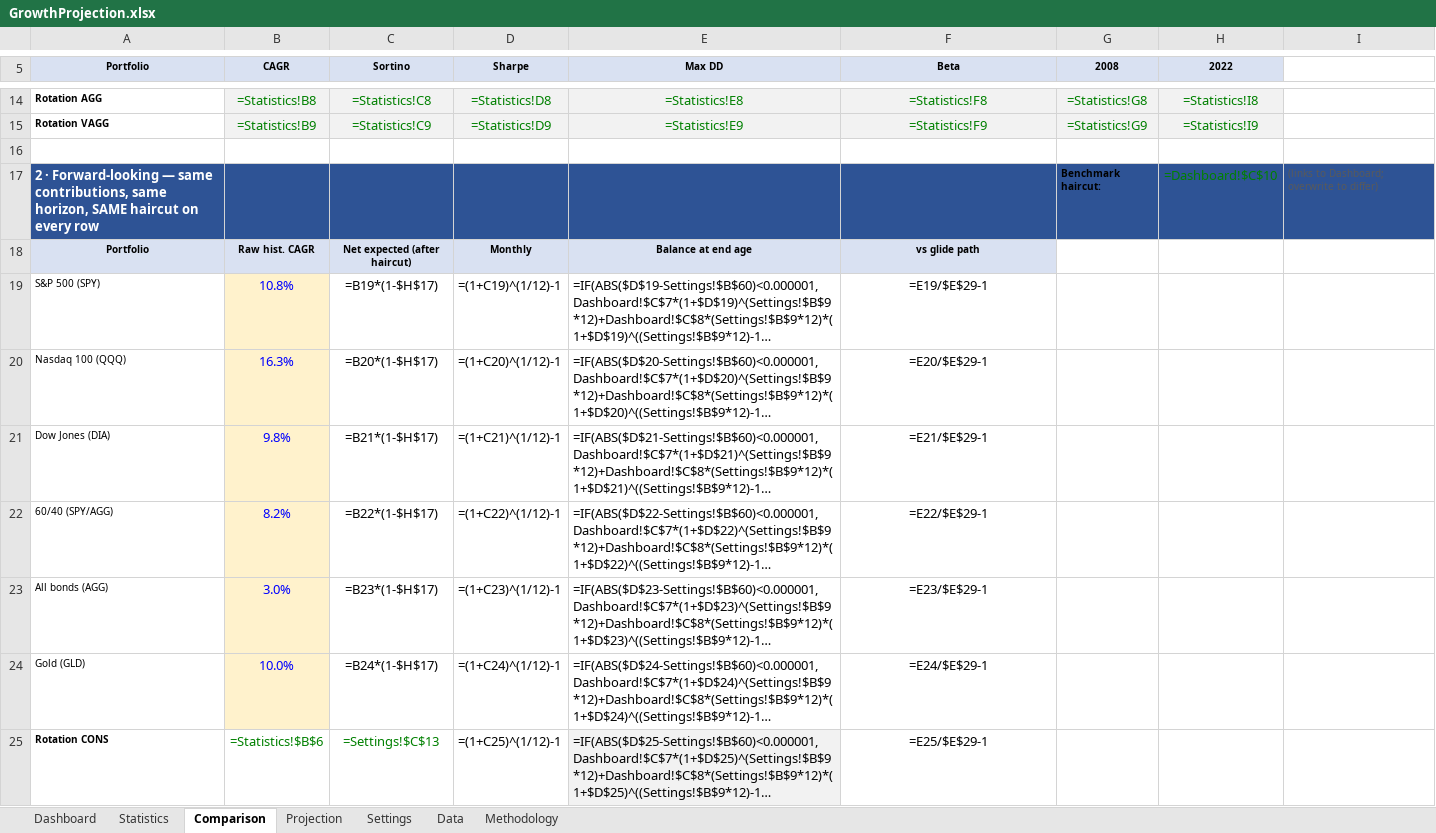
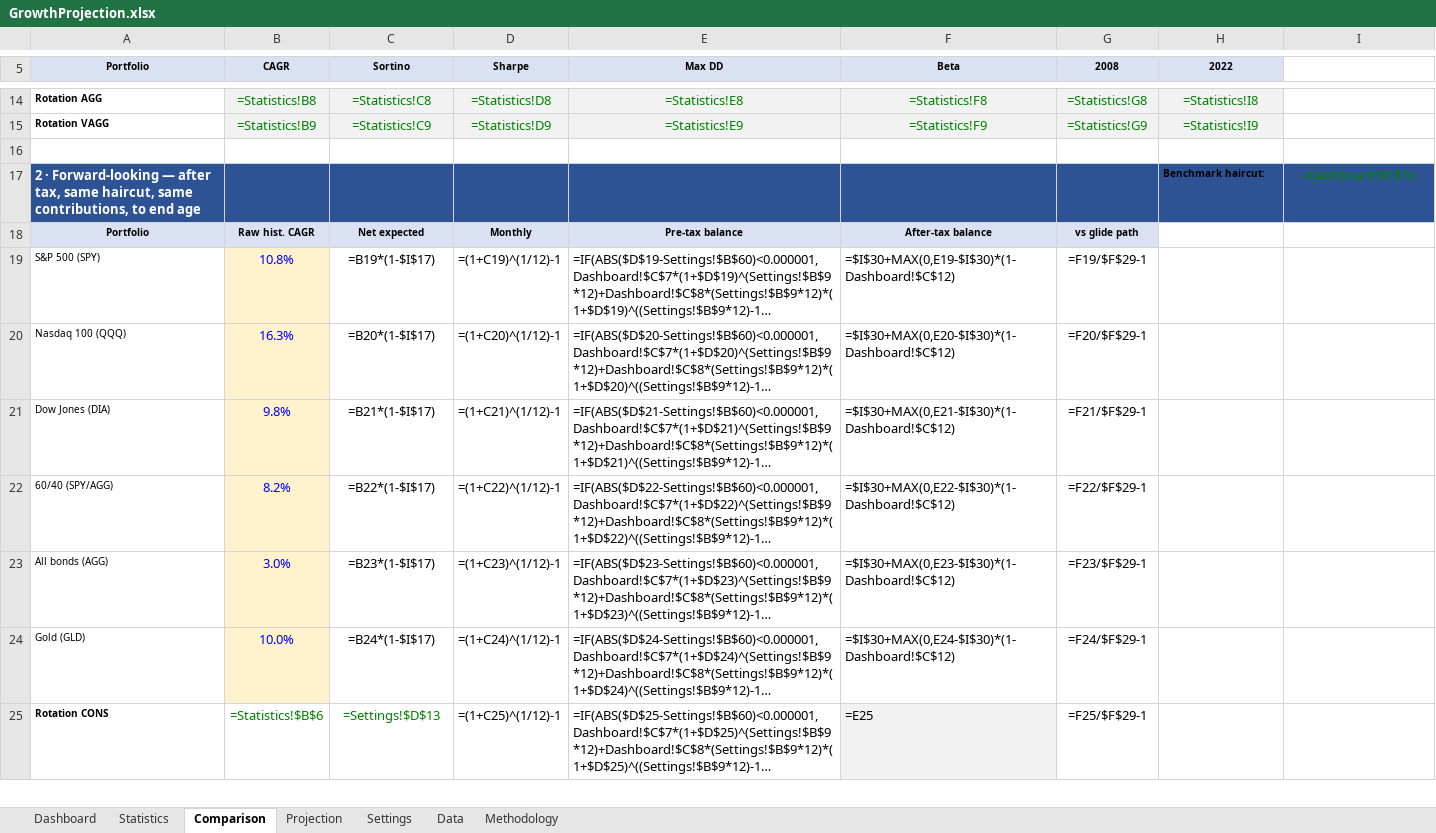
Before and after one commit to HoldenCole/IBKRTradingBot, an Excel workbook: GrowthProjection.xlsx, sheet Comparison, drawn as a sheet; only a part is shown, gaps mark what is left out; long unchanged cells end in …; values as stored, in another font and other column widths than the file's, no borders; formulas without a stored value are shown as written; charts and pictures not drawn; removed rows and columns are numbered as before the commit, all else as after; the diff covers the shown part only; the diff names each change by its address in the sheet, - before the commit and + after, or states it on an @@ line.

```diff
--- a/GrowthProjection.xlsx (sheet Comparison)
+++ b/GrowthProjection.xlsx (sheet Comparison)
-row 17: 2 · Forward-looking — same contributions, same horizon, SAME haircut on every row |  |  |  |  |  | Benchmark haircut: | =Dashboard!$C$10 | (links to Dashboard; overwrite to differ)
+row 17: 2 · Forward-looking — after tax, same haircut, same contributions, to end age |  |  |  |  |  |  | Benchmark haircut: | =Dashboard!$C$10
-C18 (Sortino): Net expected (after haircut)
+C18 (Sortino): Net expected
-E18 (Max DD): Balance at end age
+E18 (Max DD): Pre-tax balance
-F18 (Beta): vs glide path
+F18 (Beta): After-tax balance
-G18 (2008): (empty)
+G18 (2008): vs glide path
-G18 fill: none
+G18 fill: #D9E1F2
-C19 (Sortino): =B19*(1-$H$17)
+C19 (Sortino): =B19*(1-$I$17)
-F19 (Beta): =E19/$E$29-1
+F19 (Beta): =$I$30+MAX(0,E19-$I$30)*(1-Dashboard!$C$12)
-F19:F25 alignment: center
+F19:F25 alignment: left
-G19 (2008): (empty)
+G19 (2008): =F19/$F$29-1
-C20 (Sortino): =B20*(1-$H$17)
+C20 (Sortino): =B20*(1-$I$17)
-F20 (Beta): =E20/$E$29-1
+F20 (Beta): =$I$30+MAX(0,E20-$I$30)*(1-Dashboard!$C$12)
-G20 (2008): (empty)
+G20 (2008): =F20/$F$29-1
-C21 (Sortino): =B21*(1-$H$17)
+C21 (Sortino): =B21*(1-$I$17)
-F21 (Beta): =E21/$E$29-1
+F21 (Beta): =$I$30+MAX(0,E21-$I$30)*(1-Dashboard!$C$12)
-G21 (2008): (empty)
+G21 (2008): =F21/$F$29-1
-C22 (Sortino): =B22*(1-$H$17)
+C22 (Sortino): =B22*(1-$I$17)
-F22 (Beta): =E22/$E$29-1
+F22 (Beta): =$I$30+MAX(0,E22-$I$30)*(1-Dashboard!$C$12)
-G22 (2008): (empty)
+G22 (2008): =F22/$F$29-1
-C23 (Sortino): =B23*(1-$H$17)
+C23 (Sortino): =B23*(1-$I$17)
-F23 (Beta): =E23/$E$29-1
+F23 (Beta): =$I$30+MAX(0,E23-$I$30)*(1-Dashboard!$C$12)
-G23 (2008): (empty)
+G23 (2008): =F23/$F$29-1
-C24 (Sortino): =B24*(1-$H$17)
+C24 (Sortino): =B24*(1-$I$17)
-F24 (Beta): =E24/$E$29-1
+F24 (Beta): =$I$30+MAX(0,E24-$I$30)*(1-Dashboard!$C$12)
-G24 (2008): (empty)
+G24 (2008): =F24/$F$29-1
-C25 (Sortino): =Settings!$C$13
+C25 (Sortino): =Settings!$D$13
-E25 fill: #F2F2F2
+E25 fill: none
-F25 (Beta): =E25/$E$29-1
+F25 (Beta): =E25
-F25 fill: none
+F25 fill: #F2F2F2
-G25 (2008): (empty)
+G25 (2008): =F25/$F$29-1
```
Also changed, not shown: 14 edited cells and cell formats elsewhere in this sheet, sheet Projection, sheet Settings, sheet Dashboard, sheet Statistics, charts or pictures.
